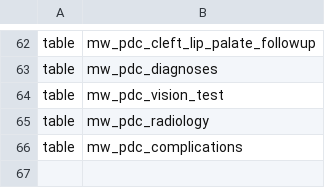
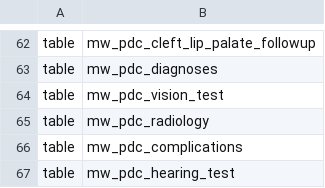
Before and after one commit to deadex-ng/apzu-etl, a CSV file: jobs/pentaho/malawi/schema/schema.csv, drawn as a sheet; only a part is shown, gaps mark what is left out.

Commit message:
MLW-1398: add PDC Hearing Test table in the data warehouse

```diff
--- a/jobs/pentaho/malawi/schema/schema.csv
+++ b/jobs/pentaho/malawi/schema/schema.csv
@@ -66 +66,2 @@ table,mw_pdc_radiology
 table,mw_pdc_complications
+table,mw_pdc_hearing_test
```
Also changed, not shown: 4 other files.
